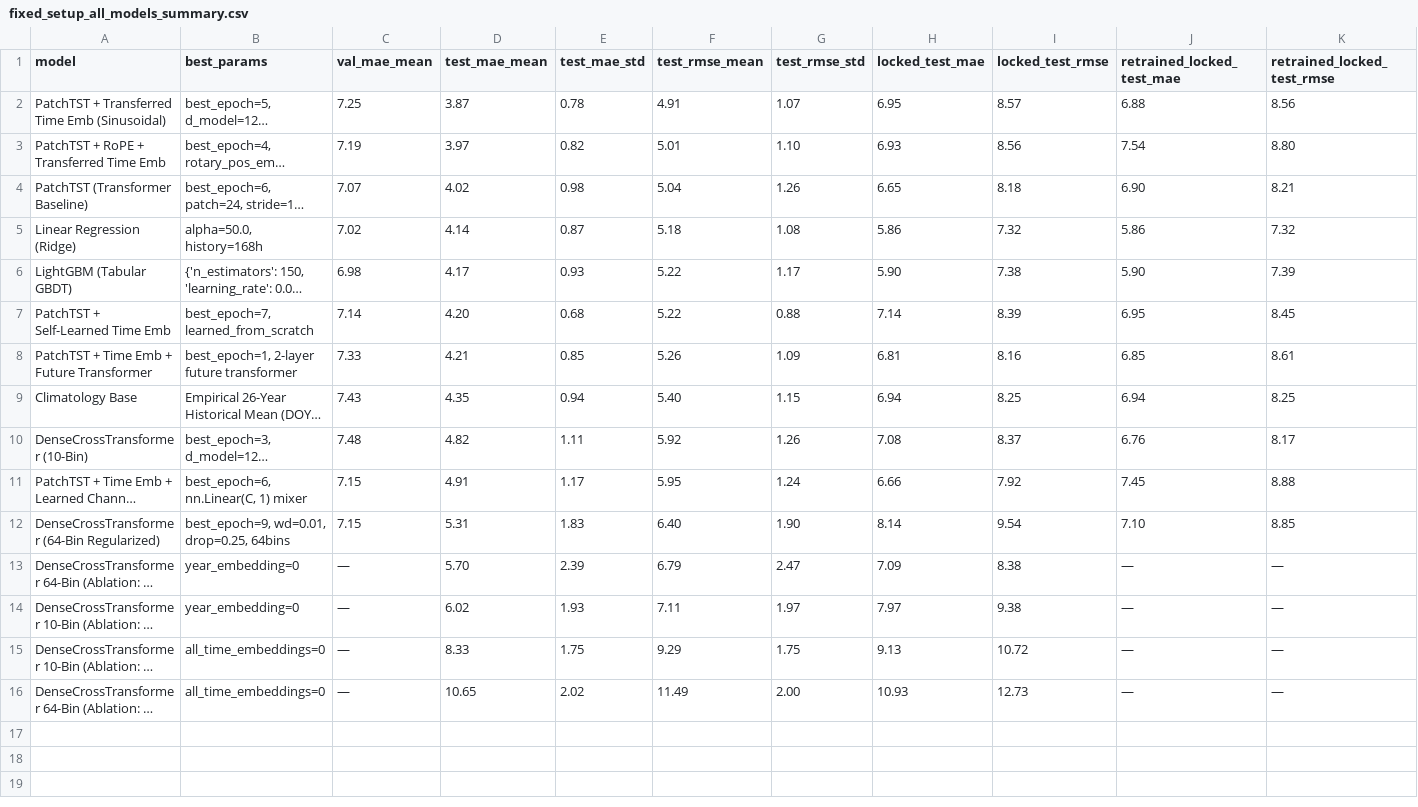
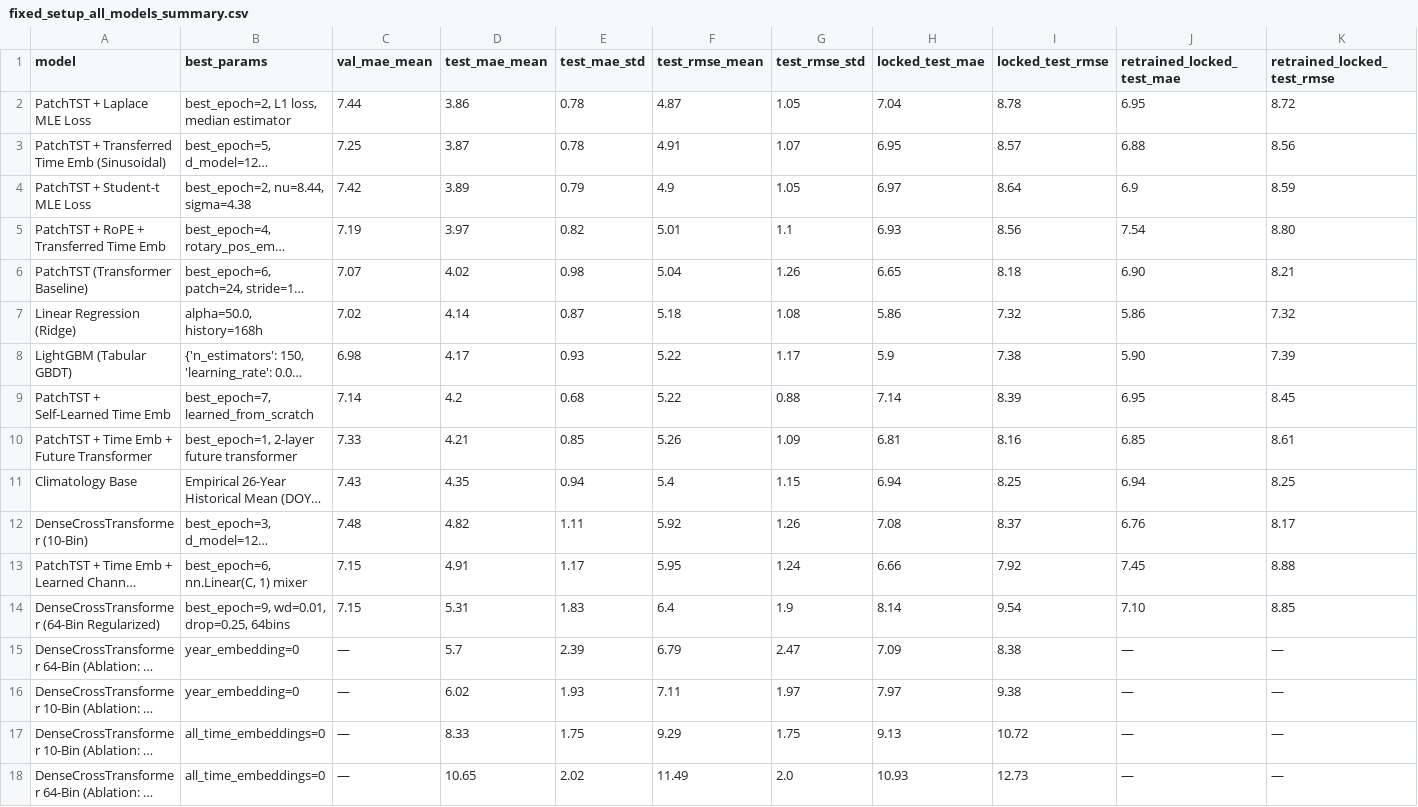
Before and after one commit to vagizD/weather_forecast, a CSV file: report/fixed_setup_all_models_summary.csv, drawn as a sheet; long unchanged cells end in …; addresses are those after the commit; the diff names each change by its address in the sheet, - before the commit and + after, or states it on an @@ line.

```diff
--- a/report/fixed_setup_all_models_summary.csv
+++ b/report/fixed_setup_all_models_summary.csv
+row 2: PatchTST + Laplace MLE Loss | best_epoch=2, L1 loss, median estimator | 7.44 | 3.86 | 0.78 | 4.87 | 1.05 | 7.04 | 8.78 | 6.95 | 8.72
+row 4: PatchTST + Student-t MLE Loss | best_epoch=2, nu=8.44, sigma=4.38 | 7.42 | 3.89 | 0.79 | 4.9 | 1.05 | 6.97 | 8.64 | 6.9 | 8.59
-G5 (test_rmse_std): 1.10
+G5 (test_rmse_std): 1.1
-H8 (locked_test_mae): 5.90
+H8 (locked_test_mae): 5.9
-D9 (test_mae_mean): 4.20
+D9 (test_mae_mean): 4.2
-F11 (test_rmse_mean): 5.40
+F11 (test_rmse_mean): 5.4
-F14 (test_rmse_mean): 6.40
+F14 (test_rmse_mean): 6.4
-G14 (test_rmse_std): 1.90
+G14 (test_rmse_std): 1.9
-D15 (test_mae_mean): 5.70
+D15 (test_mae_mean): 5.7
-G18 (test_rmse_std): 2.00
+G18 (test_rmse_std): 2.0
```
Also changed, not shown: experiments/locked_test_results_phase1.csv, experiments/locked_test_results_phase2_retrained.csv, 7 other files.
